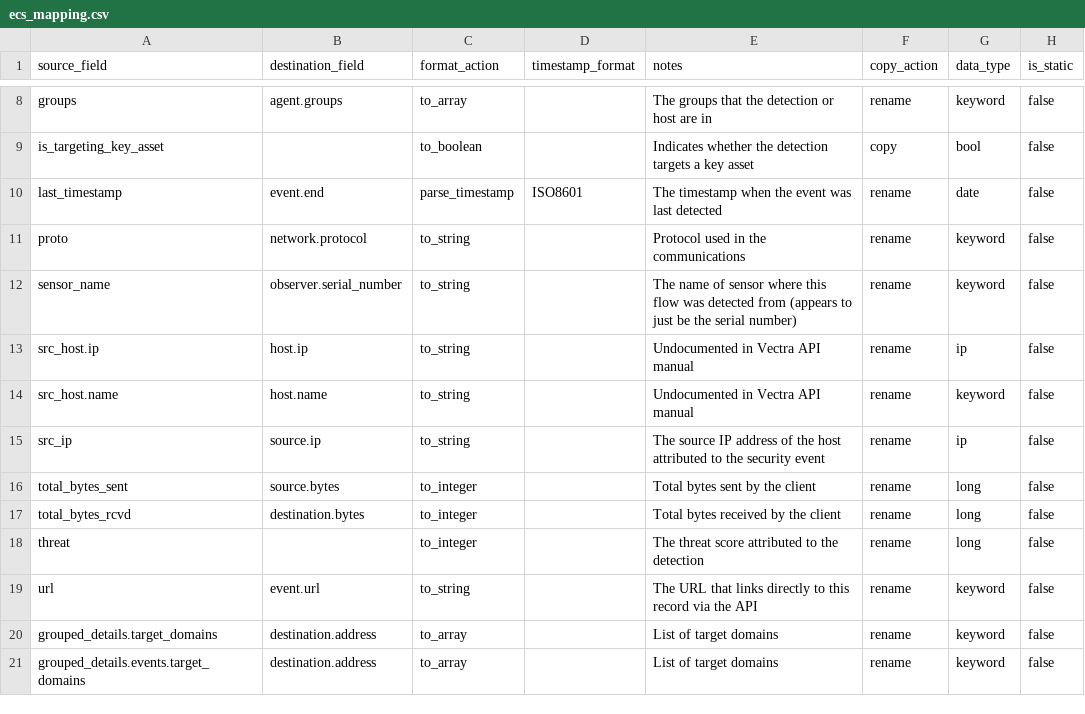
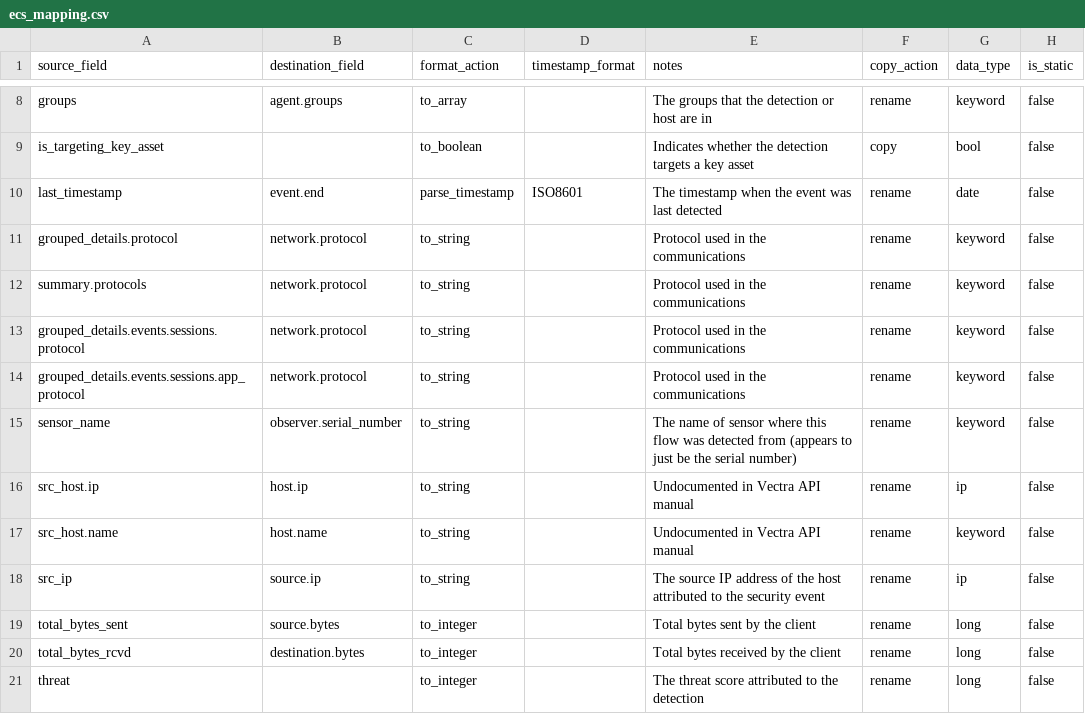
Before and after one commit to tamus-cyber/elastic-vectra-lib, a CSV file: ecs_mapping.csv, drawn as a sheet; only a part is shown, gaps mark what is left out; the shorter side is filled out with more unchanged rows.

Commit message:
Changed protocol mapping
Signed-off-by: tyleraharrison <tyleraharrison@gmail.com>

```diff
--- a/ecs_mapping.csv
+++ b/ecs_mapping.csv
@@ -10,3 +10,6 @@ is_targeting_key_asset,,to_boolean,,Indicates whether the detection targets a ke
 last_timestamp,event.end,parse_timestamp,ISO8601,The timestamp when the event was last detected,rename,date,false
-proto,network.protocol,to_string,,Protocol used in the communications,rename,keyword,false
+grouped_details.protocol,network.protocol,to_string,,Protocol used in the communications,rename,keyword,false
+summary.protocols,network.protocol,to_string,,Protocol used in the communications,rename,keyword,false
+grouped_details.events.sessions.protocol,network.protocol,to_string,,Protocol used in the communications,rename,keyword,false
+grouped_details.events.sessions.app_protocol,network.protocol,to_string,,Protocol used in the communications,rename,keyword,false
 sensor_name,observer.serial_number,to_string,,The name of sensor where this flow was detected from (appears to just be the serial number),rename,keyword,false
```
